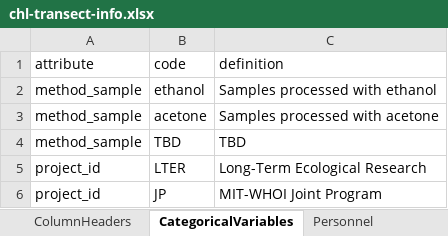
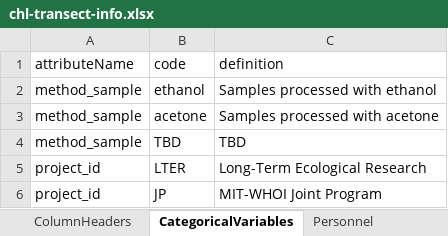
Before and after one commit to WHOIGit/nes-lter-chl-transect, an Excel workbook: chl-transect-info.xlsx, sheet CategoricalVariables, drawn as a sheet; values as stored, in another font and other column widths than the file's, no borders; the diff names each change by its address in the sheet, - before the commit and + after, or states it on an @@ line.

```diff
--- a/chl-transect-info.xlsx (sheet CategoricalVariables)
+++ b/chl-transect-info.xlsx (sheet CategoricalVariables)
-A1: attribute
+A1: attributeName
```
Also changed, not shown: 2 other files.
